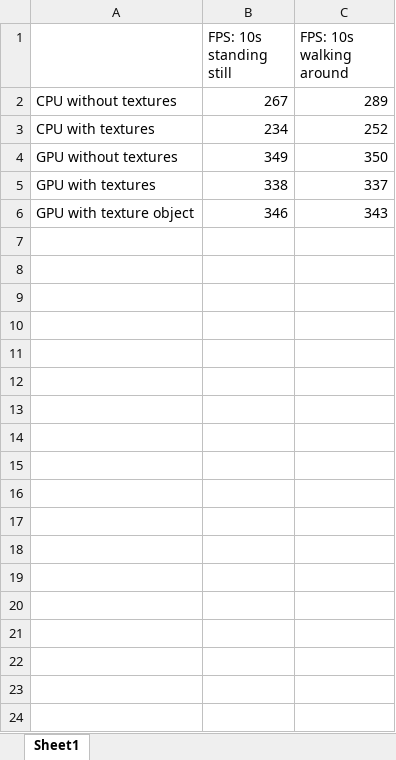
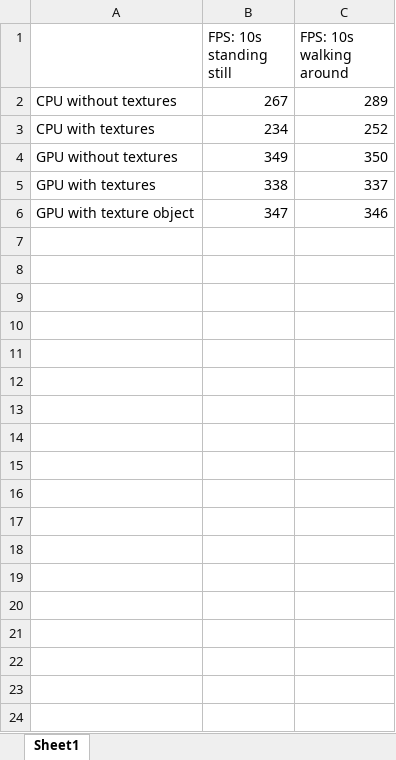
Before and after one commit to Jonas-VN/CUDA-Raycaster, an Excel workbook: results.xlsx, sheet Sheet1, drawn as a sheet; only a part is shown; values as stored, in another font and other column widths than the file's, no borders; charts and pictures not drawn; the diff covers the shown part only; the diff names each change by its address in the sheet, - before the commit and + after, or states it on an @@ line.

```diff
--- a/results.xlsx (sheet Sheet1)
+++ b/results.xlsx (sheet Sheet1)
-B6 (FPS: 10s standing still): 346
+B6 (FPS: 10s standing still): 347
-C6 (FPS: 10s walking around): 343
+C6 (FPS: 10s walking around): 346
+row 7: (empty)
+row 8: (empty)
+row 9: (empty)
+row 10: (empty)
+row 11: (empty)
+row 12: (empty)
+row 13: (empty)
+row 14: (empty)
+row 15: (empty)
+row 16: (empty)
+row 17: (empty)
+row 18: (empty)
+row 19: (empty)
+row 20: (empty)
+row 21: (empty)
+row 22: (empty)
+row 23: (empty)
+row 24: (empty)
```
Also changed, not shown: 11 added rows elsewhere in this sheet, charts or pictures, 3 other files.
